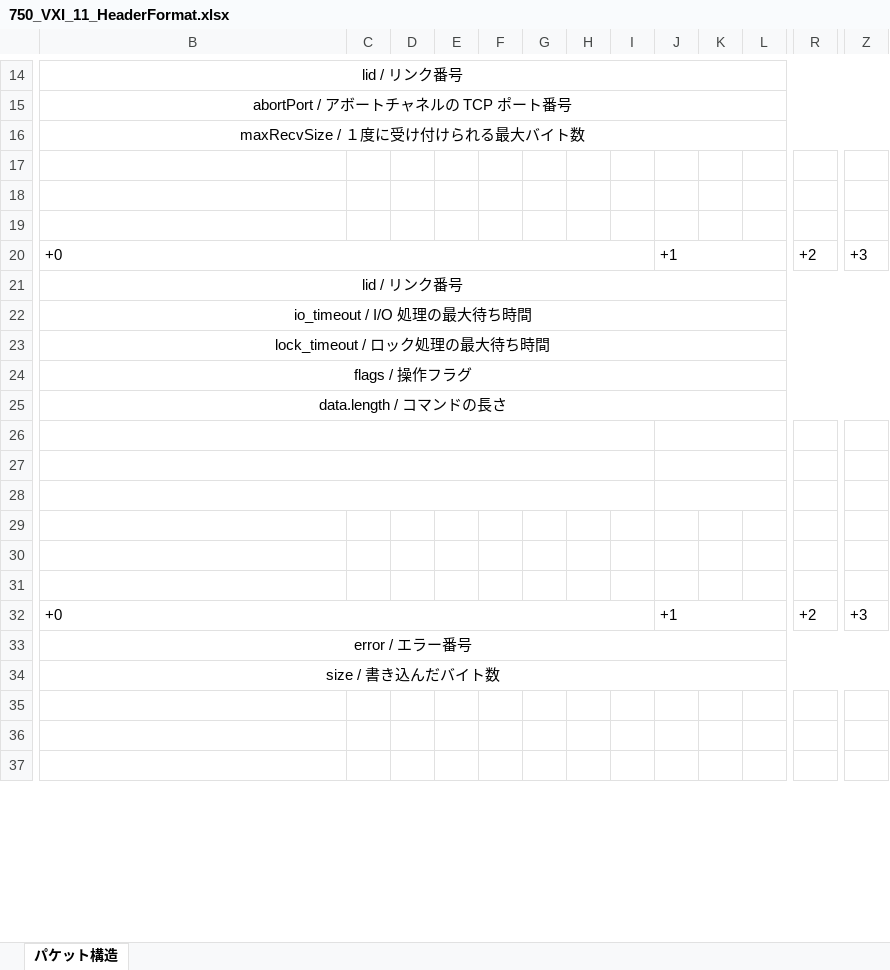
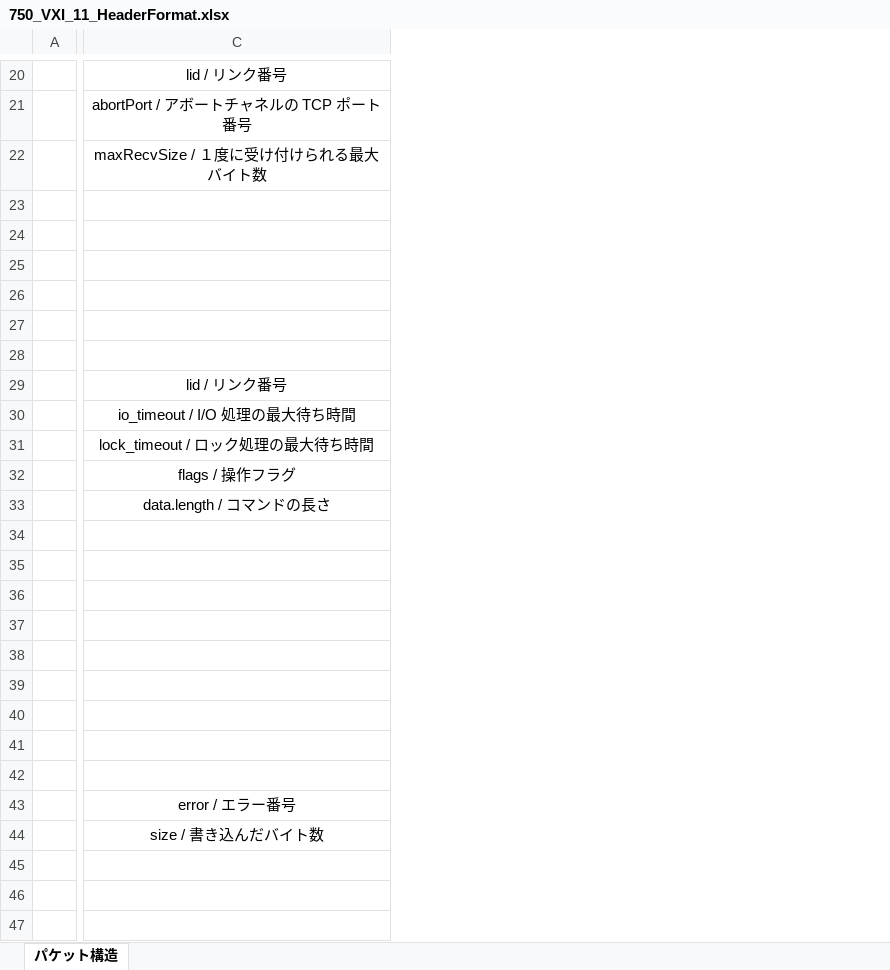
Before and after one commit to MitakaMakers/Qiita, an Excel workbook: 20230215_VXI-11 通信の概要/750_VXI_11_HeaderFormat.xlsx, sheet パケット構造, drawn as a sheet; only a part is shown, gaps mark what is left out; values as stored, in another font and other column widths than the file's, no borders; charts and pictures not drawn; removed rows and columns are numbered as before the commit, all else as after; rows hold the shown columns only; the diff covers the shown part only; the diff names each change by its address in the sheet, - before the commit and + after, or states it on an @@ line.

```diff
--- a/20230215_VXI-11 通信の概要/750_VXI_11_HeaderFormat.xlsx (sheet パケット構造)
+++ b/20230215_VXI-11 通信の概要/750_VXI_11_HeaderFormat.xlsx (sheet パケット構造)
+column A, empty
-column C, empty
-column D, empty
-column E, empty
-column F, empty
-column G, empty
-column H, empty
-column I, empty
-column J, row 20: +1; row 32: +1
-column K, empty
-column L, empty
-column R, row 20: +2; row 32: +2
-column Z, row 20: +3; row 32: +3
-B14:Z14 merged
-B15:Z15 merged
-B16:Z16 merged
@@ row 18 moved to row 14: create_link の戻り値 Create_LinkResp の形式 @@
@@ row 30 moved to row 24: device_write の引数 Device_WriteParms の形式 @@
-row 26: +0 |  |  |  |  |  |  |  | +1 |  |  | +2 | +3
+row 26: (empty)
-B20:I20 merged
+row 27: (empty)
+row 28: (empty)
-B21:Z21 merged
-B22:Z22 merged
-B23:Z23 merged
-B24:Z24 merged
-B25:Z25 merged
-B26:I26 merged
-B27:I27 merged
-B28:I28 merged
@@ row 36 moved to row 38: device_write の戻り値 Device_WriteResp の形式 @@
-row 40: +0 |  |  |  |  |  |  |  | +1 |  |  | +2 | +3
+row 40: (empty)
-B32:I32 merged
+row 41: (empty)
+row 42: (empty)
-B33:Z33 merged
-B34:Z34 merged
```
Also changed, not shown: 10 added rows, 27 removed rows, 3 moved rows, 12 removed columns, 30 edited cells, cell formats and merged cells elsewhere in this sheet, charts or pictures, 20230215_VXI-11 通信の概要/360_RPC_HeaderFormat.xlsx, 20230215_VXI-11 通信の概要/450_PORTMAP_MessageFormat.xlsx, 11 other files.
